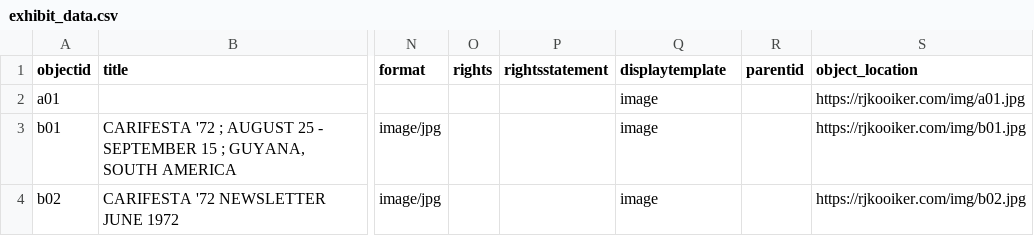
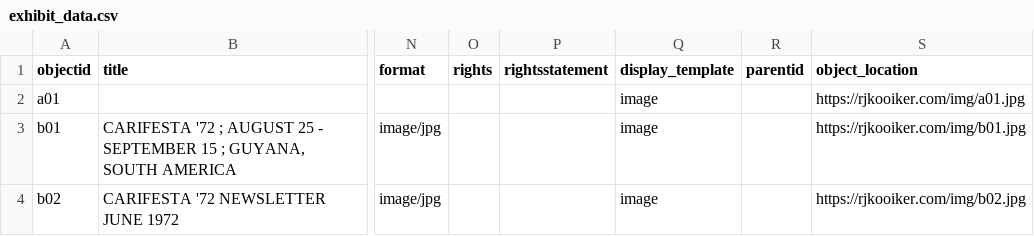
Before and after one commit to rjkooiker/women-of-carifesta, a CSV file: _data/exhibit_data.csv, drawn as a sheet; only a part is shown, gaps mark what is left out; the diff names each change by its address in the sheet, - before the commit and + after, or states it on an @@ line.

Commit message:
corrected displaytemplate col. to display_template

```diff
--- a/_data/exhibit_data.csv
+++ b/_data/exhibit_data.csv
-Q1: displaytemplate
+Q1: display_template
```
